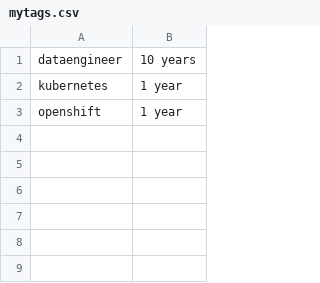
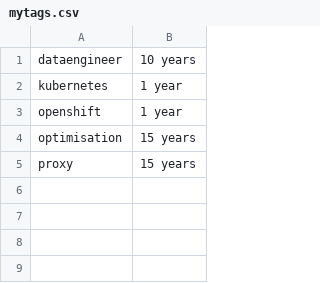
Before and after one commit to remotejob/gojobextractor, a CSV file: mytags.csv, drawn as a sheet; only a part is shown.

```diff
--- a/mytags.csv
+++ b/mytags.csv
@@ -3,4 +3,4 @@
 "openshift","1 year"
-"",""
-"",""
+"optimisation","15 years"
+"proxy","15 years"
 "",""
```
Also changed, not shown: notmytags.csv.
